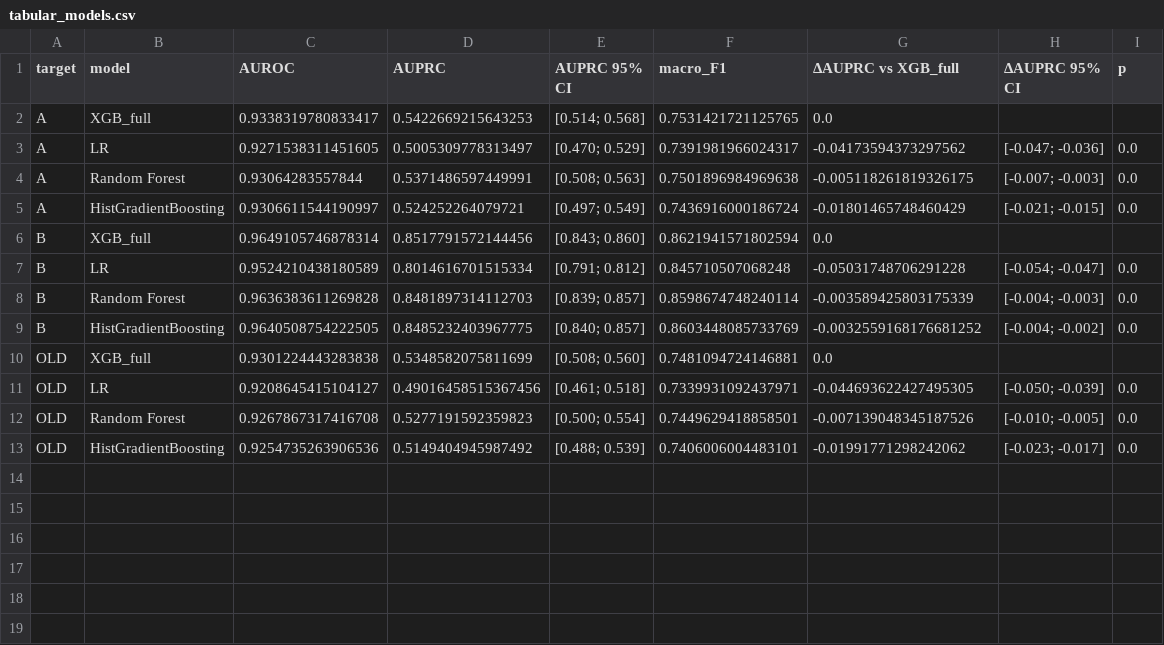
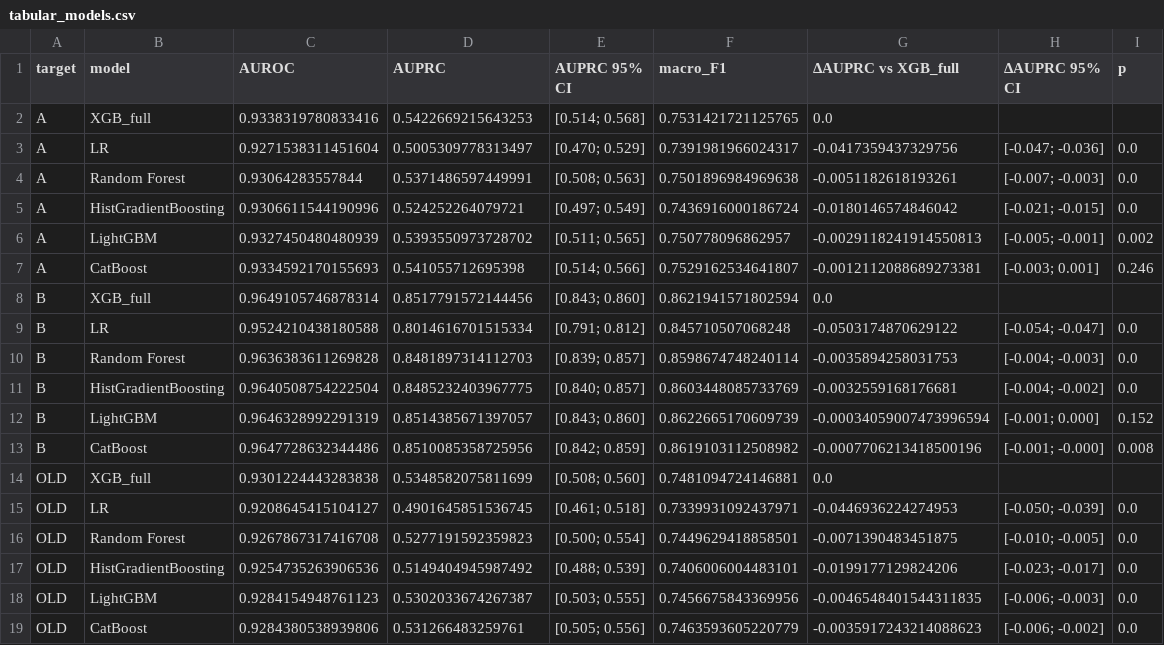
Before and after one commit to kira-Iight/Medicine, a CSV file: results_v2/additional/tabular_models.csv, drawn as a sheet.

Commit message:
Run EDA and additional baselines (LightGBM, CatBoost, MiniRocket)

```diff
--- a/results_v2/additional/tabular_models.csv
+++ b/results_v2/additional/tabular_models.csv
@@ -1,13 +1,19 @@
 target,model,AUROC,AUPRC,AUPRC 95% CI,macro_F1,ΔAUPRC vs XGB_full,ΔAUPRC 95% CI,p
-A,XGB_full,0.9338319780833417,0.5422669215643253,[0.514; 0.568],0.7531421721125765,0.0,,
-A,LR,0.9271538311451605,0.5005309778313497,[0.470; 0.529],0.7391981966024317,-0.04173594373297562,[-0.047; -0.036],0.0
-A,Random Forest,0.93064283557844,0.5371486597449991,[0.508; 0.563],0.7501896984969638,-0.005118261819326175,[-0.007; -0.003],0.0
-A,HistGradientBoosting,0.9306611544190997,0.524252264079721,[0.497; 0.549],0.7436916000186724,-0.01801465748460429,[-0.021; -0.015],0.0
+A,XGB_full,0.9338319780833416,0.5422669215643253,[0.514; 0.568],0.7531421721125765,0.0,,
+A,LR,0.9271538311451604,0.5005309778313497,[0.470; 0.529],0.7391981966024317,-0.0417359437329756,[-0.047; -0.036],0.0
+A,Random Forest,0.93064283557844,0.5371486597449991,[0.508; 0.563],0.7501896984969638,-0.0051182618193261,[-0.007; -0.003],0.0
+A,HistGradientBoosting,0.9306611544190996,0.524252264079721,[0.497; 0.549],0.7436916000186724,-0.0180146574846042,[-0.021; -0.015],0.0
+A,LightGBM,0.9327450480480939,0.5393550973728702,[0.511; 0.565],0.750778096862957,-0.0029118241914550813,[-0.005; -0.001],0.002
+A,CatBoost,0.9334592170155693,0.541055712695398,[0.514; 0.566],0.7529162534641807,-0.0012112088689273381,[-0.003; 0.001],0.246
 B,XGB_full,0.9649105746878314,0.8517791572144456,[0.843; 0.860],0.8621941571802594,0.0,,
-B,LR,0.9524210438180589,0.8014616701515334,[0.791; 0.812],0.845710507068248,-0.05031748706291228,[-0.054; -0.047],0.0
-B,Random Forest,0.9636383611269828,0.8481897314112703,[0.839; 0.857],0.8598674748240114,-0.003589425803175339,[-0.004; -0.003],0.0
-B,HistGradientBoosting,0.9640508754222505,0.8485232403967775,[0.840; 0.857],0.8603448085733769,-0.0032559168176681252,[-0.004; -0.002],0.0
+B,LR,0.9524210438180588,0.8014616701515334,[0.791; 0.812],0.845710507068248,-0.0503174870629122,[-0.054; -0.047],0.0
+B,Random Forest,0.9636383611269828,0.8481897314112703,[0.839; 0.857],0.8598674748240114,-0.0035894258031753,[-0.004; -0.003],0.0
+B,HistGradientBoosting,0.9640508754222504,0.8485232403967775,[0.840; 0.857],0.8603448085733769,-0.0032559168176681,[-0.004; -0.002],0.0
+B,LightGBM,0.9646328992291319,0.8514385671397057,[0.843; 0.860],0.8622665170609739,-0.00034059007473996594,[-0.001; 0.000],0.152
+B,CatBoost,0.9647728632344486,0.8510085358725956,[0.842; 0.859],0.8619103112508982,-0.0007706213418500196,[-0.001; -0.000],0.008
 OLD,XGB_full,0.9301224443283838,0.5348582075811699,[0.508; 0.560],0.7481094724146881,0.0,,
-OLD,LR,0.9208645415104127,0.49016458515367456,[0.461; 0.518],0.7339931092437971,-0.044693622427495305,[-0.050; -0.039],0.0
-OLD,Random Forest,0.9267867317416708,0.5277191592359823,[0.500; 0.554],0.7449629418858501,-0.007139048345187526,[-0.010; -0.005],0.0
-OLD,HistGradientBoosting,0.9254735263906536,0.5149404945987492,[0.488; 0.539],0.7406006004483101,-0.01991771298242062,[-0.023; -0.017],0.0
+OLD,LR,0.9208645415104127,0.4901645851536745,[0.461; 0.518],0.7339931092437971,-0.0446936224274953,[-0.050; -0.039],0.0
+OLD,Random Forest,0.9267867317416708,0.5277191592359823,[0.500; 0.554],0.7449629418858501,-0.0071390483451875,[-0.010; -0.005],0.0
+OLD,HistGradientBoosting,0.9254735263906536,0.5149404945987492,[0.488; 0.539],0.7406006004483101,-0.0199177129824206,[-0.023; -0.017],0.0
+OLD,LightGBM,0.9284154948761123,0.5302033674267387,[0.503; 0.555],0.7456675843369956,-0.0046548401544311835,[-0.006; -0.003],0.0
+OLD,CatBoost,0.9284380538939806,0.531266483259761,[0.505; 0.556],0.7463593605220779,-0.0035917243214088623,[-0.006; -0.002],0.0
```
Also changed, not shown: results_v2/sequence_models.csv, 7 other files.
